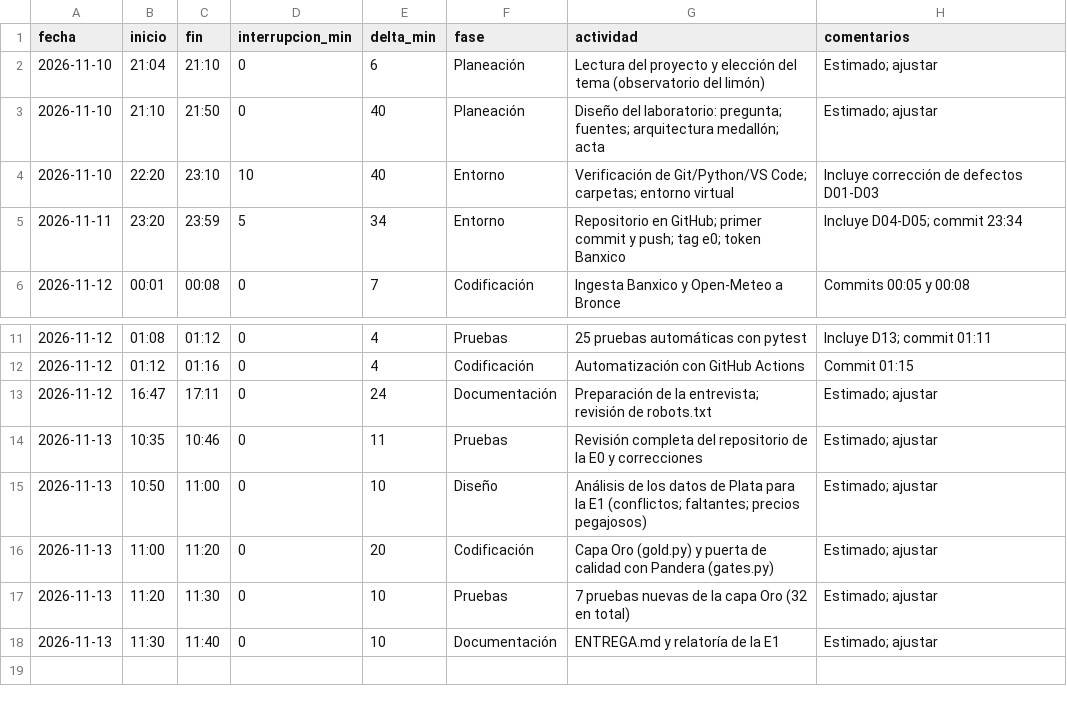
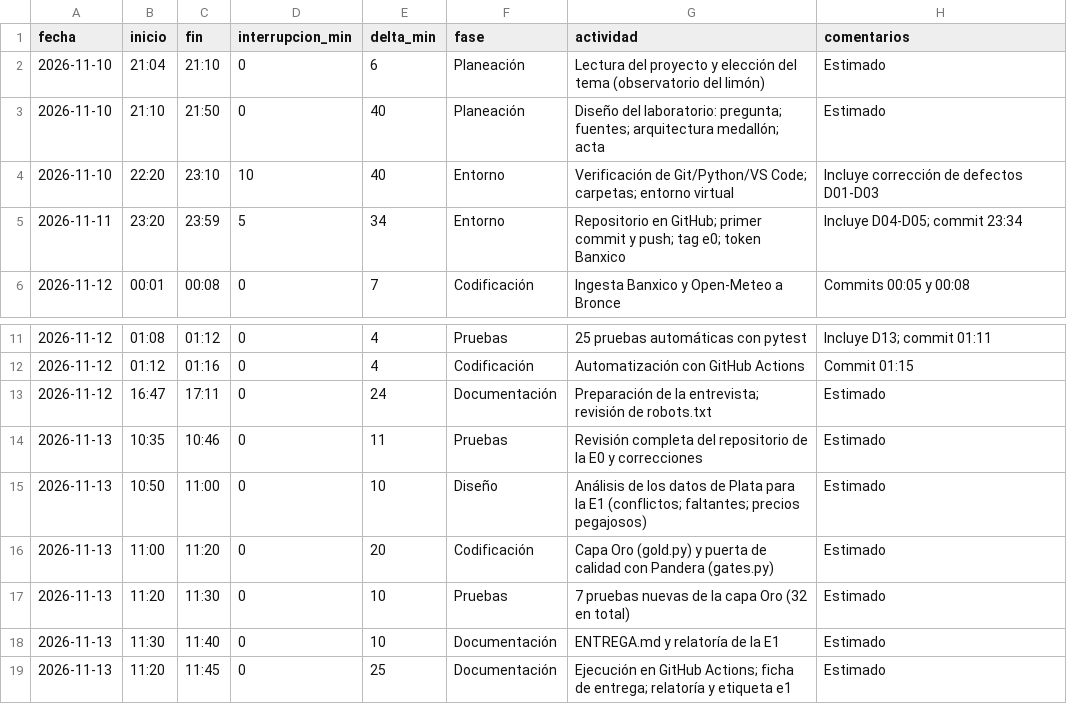
Before and after one commit to estrecard/Proyecto_Limones, a CSV file: calidad/tiempo-liza.csv, drawn as a sheet; only a part is shown, gaps mark what is left out.

Commit message:
E1: ficha de entrega, relatoría, evidencias y PSP

```diff
--- a/calidad/tiempo-liza.csv
+++ b/calidad/tiempo-liza.csv
@@ -1,4 +1,4 @@
 fecha,inicio,fin,interrupcion_min,delta_min,fase,actividad,comentarios
-2026-11-10,21:04,21:10,0,6,Planeación,Lectura del proyecto y elección del tema (observatorio del limón),Estimado; ajustar
-2026-11-10,21:10,21:50,0,40,Planeación,Diseño del laboratorio: pregunta; fuentes; arquitectura medallón; acta,Estimado; ajustar
+2026-11-10,21:04,21:10,0,6,Planeación,Lectura del proyecto y elección del tema (observatorio del limón),Estimado
+2026-11-10,21:10,21:50,0,40,Planeación,Diseño del laboratorio: pregunta; fuentes; arquitectura medallón; acta,Estimado
 2026-11-10,22:20,23:10,10,40,Entorno,Verificación de Git/Python/VS Code; carpetas; entorno virtual,Incluye corrección de defectos D01-D03
@@ -12,7 +12,8 @@ fecha,inicio,fin,interrupcion_min,delta_min,fase,actividad,comentarios
 2026-11-12,01:12,01:16,0,4,Codificación,Automatización con GitHub Actions,Commit 01:15
-2026-11-12,16:47,17:11,0,24,Documentación,Preparación de la entrevista; revisión de robots.txt,Estimado; ajustar
-2026-11-13,10:35,10:46,0,11,Pruebas,Revisión completa del repositorio de la E0 y correcciones,Estimado; ajustar
-2026-11-13,10:50,11:00,0,10,Diseño,Análisis de los datos de Plata para la E1 (conflictos; faltantes; precios pegajosos),Estimado; ajustar
-2026-11-13,11:00,11:20,0,20,Codificación,Capa Oro (gold.py) y puerta de calidad con Pandera (gates.py),Estimado; ajustar
-2026-11-13,11:20,11:30,0,10,Pruebas,7 pruebas nuevas de la capa Oro (32 en total),Estimado; ajustar
-2026-11-13,11:30,11:40,0,10,Documentación,ENTREGA.md y relatoría de la E1,Estimado; ajustar
+2026-11-12,16:47,17:11,0,24,Documentación,Preparación de la entrevista; revisión de robots.txt,Estimado
+2026-11-13,10:35,10:46,0,11,Pruebas,Revisión completa del repositorio de la E0 y correcciones,Estimado
+2026-11-13,10:50,11:00,0,10,Diseño,Análisis de los datos de Plata para la E1 (conflictos; faltantes; precios pegajosos),Estimado
+2026-11-13,11:00,11:20,0,20,Codificación,Capa Oro (gold.py) y puerta de calidad con Pandera (gates.py),Estimado
+2026-11-13,11:20,11:30,0,10,Pruebas,7 pruebas nuevas de la capa Oro (32 en total),Estimado
+2026-11-13,11:30,11:40,0,10,Documentación,ENTREGA.md y relatoría de la E1,Estimado
+2026-11-13,11:20,11:45,0,25,Documentación,Ejecución en GitHub Actions; ficha de entrega; relatoría y etiqueta e1,Estimado
```
Also changed, not shown: 4 other files.
